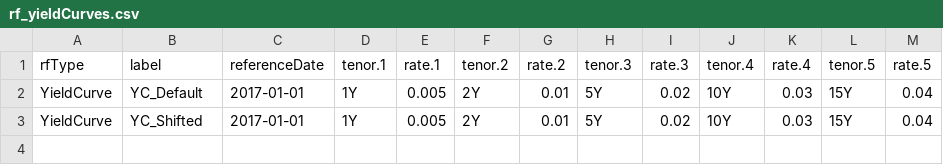
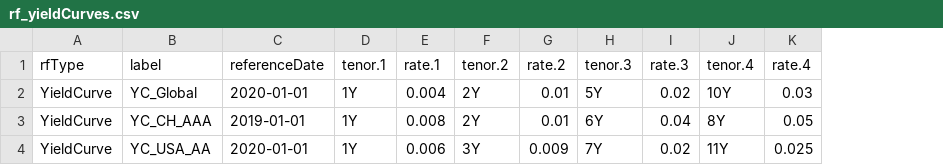
Before and after one commit to hamzavig/FRSA, a CSV file: data-raw/rf_yieldCurves.csv, drawn as a sheet; removed rows and columns are numbered as before the commit, all else as after; the diff names each change by its address in the sheet, - before the commit and + after, or states it on an @@ line.

Commit message:
adjust data sets

```diff
--- a/data-raw/rf_yieldCurves.csv
+++ b/data-raw/rf_yieldCurves.csv
-column L (tenor.5), row 2: 15Y
-column M (rate.5), row 2: 0.04
-B2 (label): YC_Default
+B2 (label): YC_Global
-C2 (referenceDate): 2017-01-01
+C2 (referenceDate): 2020-01-01
-E2 (rate.1): 0.005
+E2 (rate.1): 0.004
-row 3: YieldCurve | YC_Shifted | 2017-01-01 | 1Y | 0.005 | 2Y | 0.01 | 5Y | 0.02 | 10Y | 0.03 | 15Y | 0.04
+row 3: YieldCurve | YC_CH_AAA | 2019-01-01 | 1Y | 0.008 | 2Y | 0.01 | 6Y | 0.04 | 8Y | 0.05
+row 4: YieldCurve | YC_USA_AA | 2020-01-01 | 1Y | 0.006 | 3Y | 0.009 | 7Y | 0.02 | 11Y | 0.025
```
Also changed, not shown: 13 other files.
